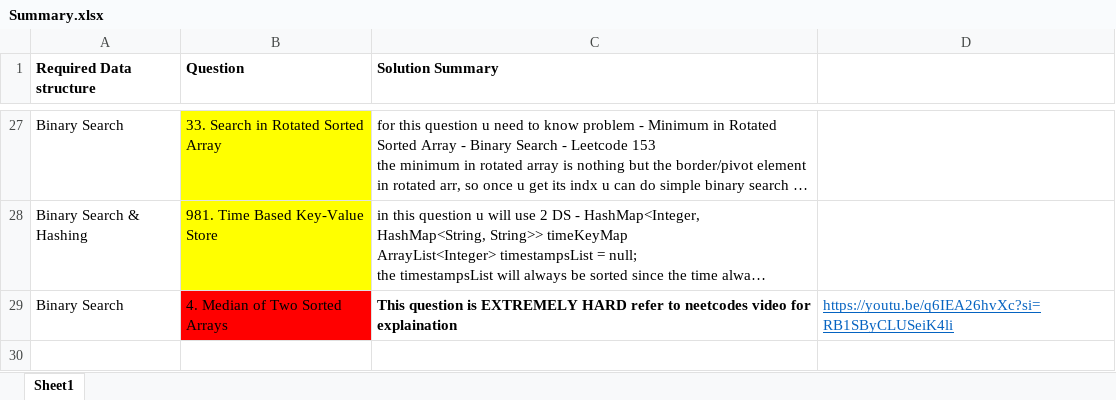
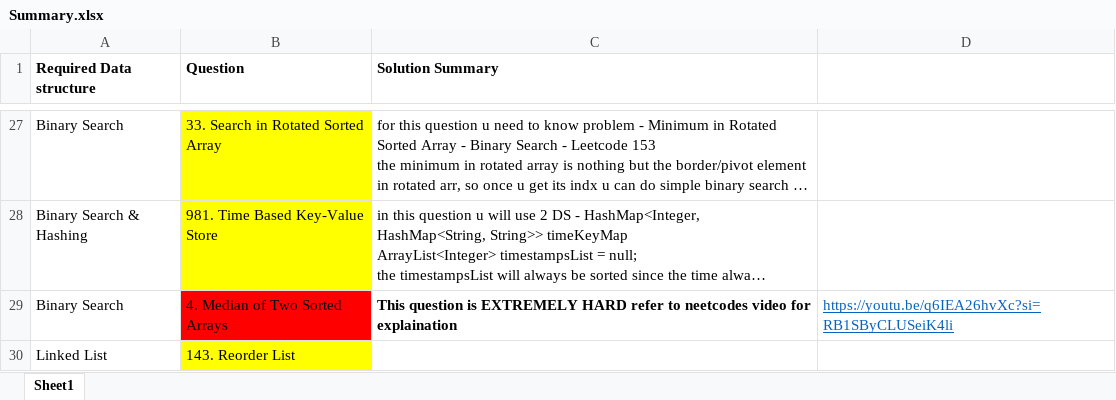
Before and after one commit to OP-75/Leetcode, an Excel workbook: Summary.xlsx, sheet Sheet1, drawn as a sheet; only a part is shown, gaps mark what is left out; long unchanged cells end in …; values as stored, in another font and other column widths than the file's, no borders; the diff names each change by its address in the sheet, - before the commit and + after, or states it on an @@ line.

Commit message:
summary pending of latest question

```diff
--- a/Summary.xlsx (sheet Sheet1)
+++ b/Summary.xlsx (sheet Sheet1)
+row 30: Linked List | 143. Reorder List
```
Also changed, not shown: 5 other files.
